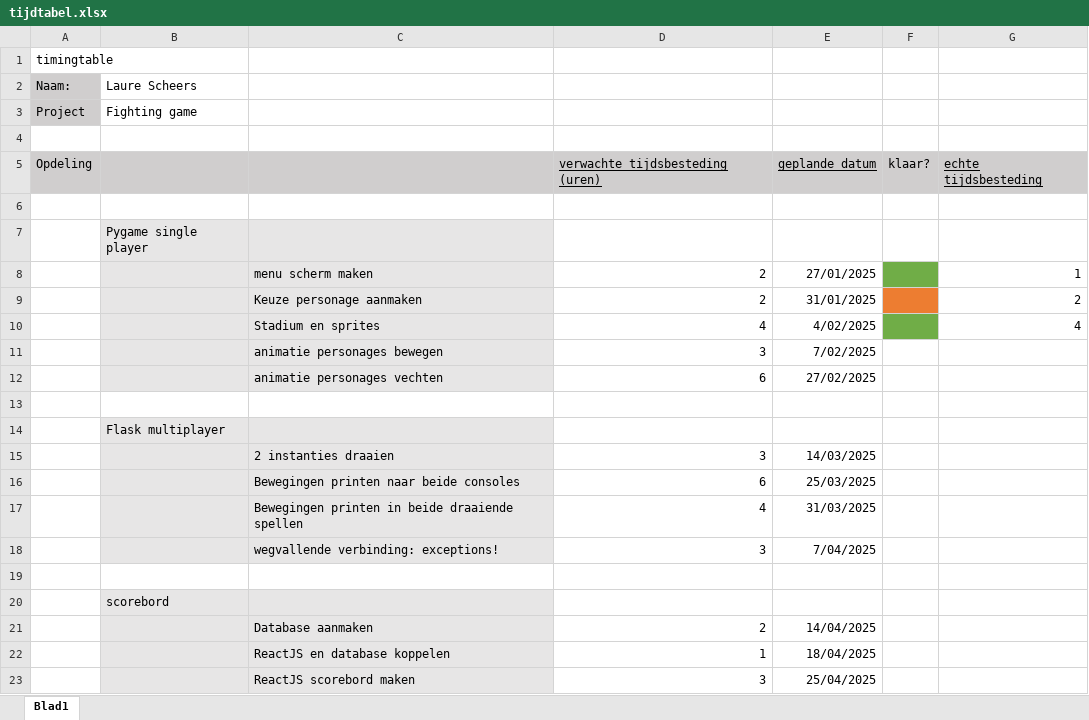
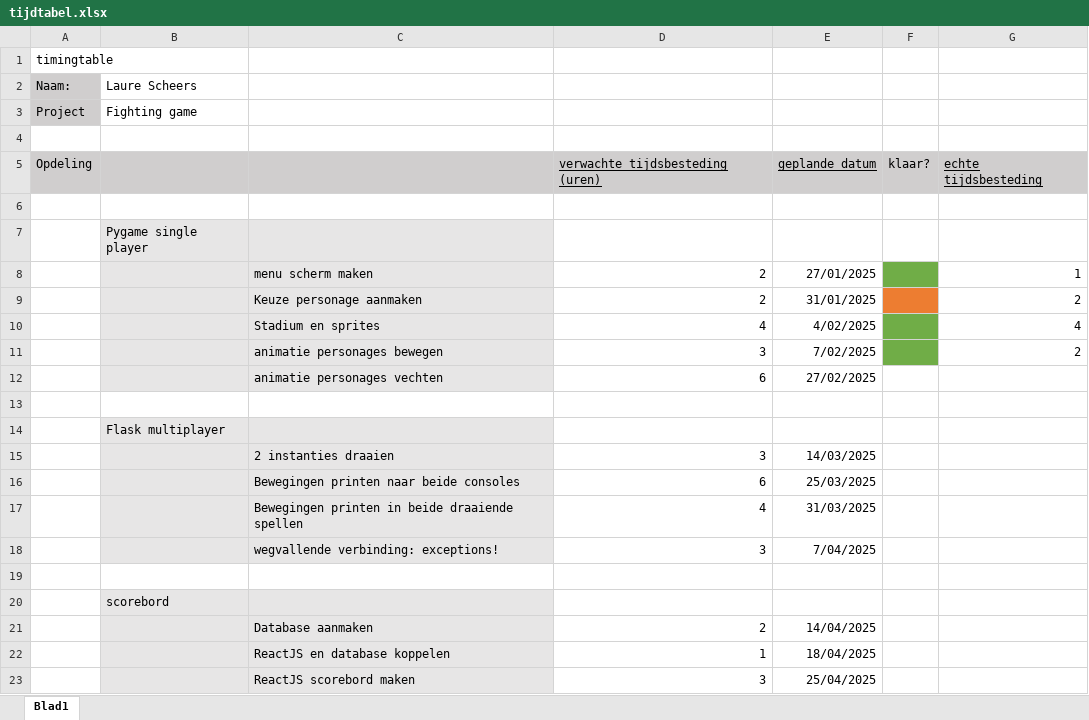
Before and after one commit to Zanetheboyflux/GIP_LS_2025, an Excel workbook: documentatie/tijdtabel.xlsx, sheet Blad1, drawn as a sheet; values as stored, in another font and other column widths than the file's, no borders; the diff names each change by its address in the sheet, - before the commit and + after, or states it on an @@ line.

```diff
--- a/documentatie/tijdtabel.xlsx (sheet Blad1)
+++ b/documentatie/tijdtabel.xlsx (sheet Blad1)
-F11 fill: none
+F11 fill: #70AD47
-G11: (empty)
+G11: 2
```
Also changed, not shown: 2 other files.
